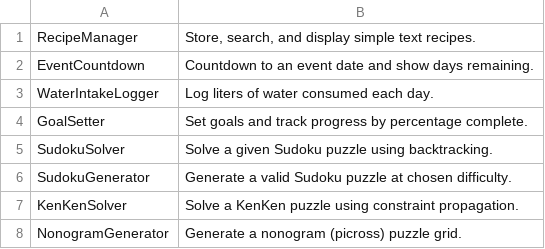
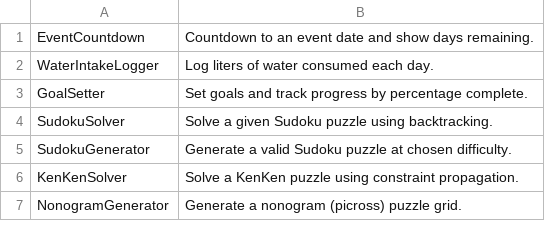
Before and after one commit to TheTrueProblematic/EndlessProjects, a CSV file: ideas.csv, drawn as a sheet; only a part is shown; the diff names each change by its address in the sheet, - before the commit and + after, or states it on an @@ line.

Commit message:
Store, search, and display simple text recipes.

```diff
--- a/ideas.csv
+++ b/ideas.csv
-row 1: RecipeManager | Store, search, and display simple text recipes.
```
Also changed, not shown: 1 other file.
